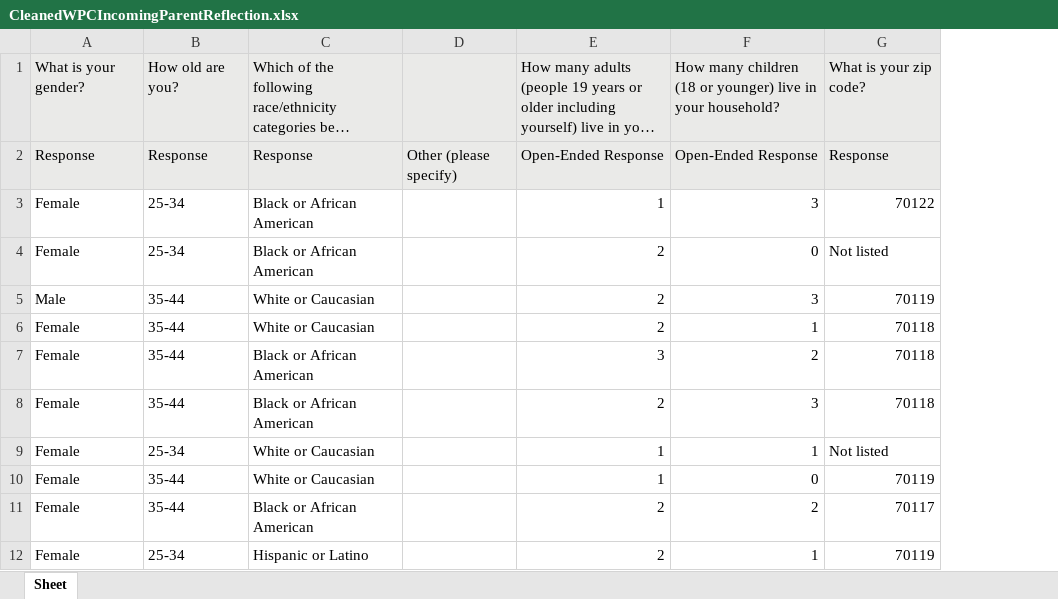
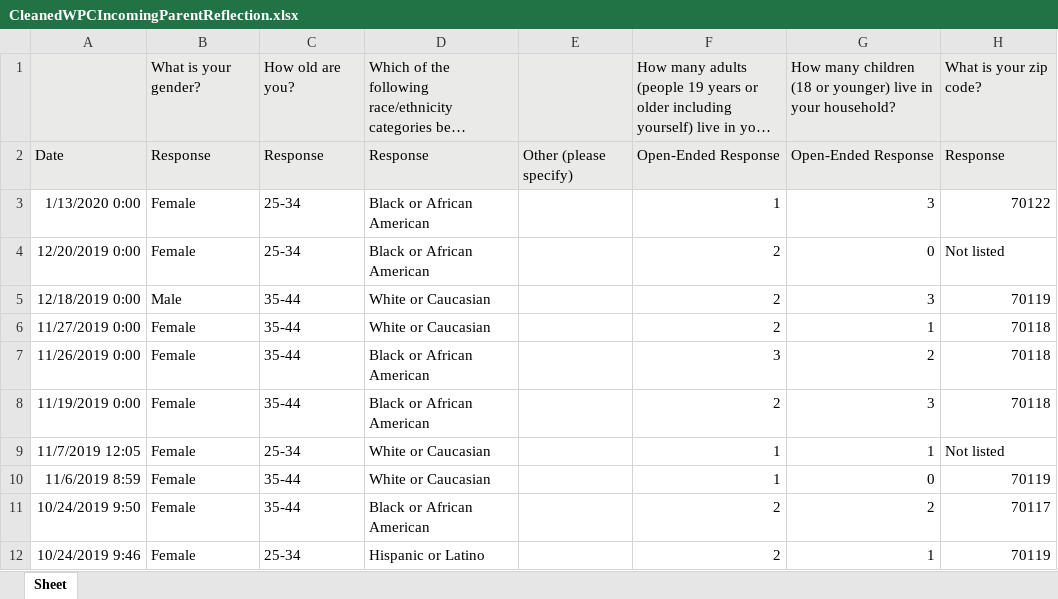
Before and after one commit to renarepenning/weplaynoladata, an Excel workbook: _data/WePlayData/CleanedWPCIncomingParentReflection.xlsx, sheet Sheet, drawn as a sheet; only a part is shown; long unchanged cells end in …; values as stored, in another font and other column widths than the file's, no borders; the diff names each change by its address in the sheet, - before the commit and + after, or states it on an @@ line.

```diff
--- a/_data/WePlayData/CleanedWPCIncomingParentReflection.xlsx (sheet Sheet)
+++ b/_data/WePlayData/CleanedWPCIncomingParentReflection.xlsx (sheet Sheet)
+column A, rows 2-12: Date | 1/13/2020 0:00 | 12/20/2019 0:00 | 12/18/2019 0:00 | 11/27/2019 0:00 | 11/26/2019 0:00 | 11/19/2019 0:00 | 11/7/2019 12:05 | 11/6/2019 8:59 | 10/24/2019 9:50 | 10/24/2019 9:46
```
Also changed, not shown: _data/UnCleaned_WePlayData/CopyofTheWePLAYCenterIncomingParentReflectionForm2020.xlsx, _data/WePlayData/CleanedWPCIncomingParentReflection-July2019.xlsx, 5 other files.
